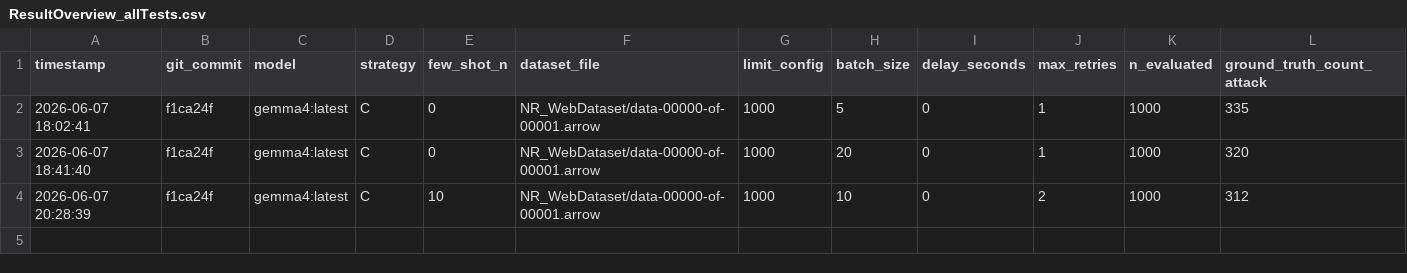
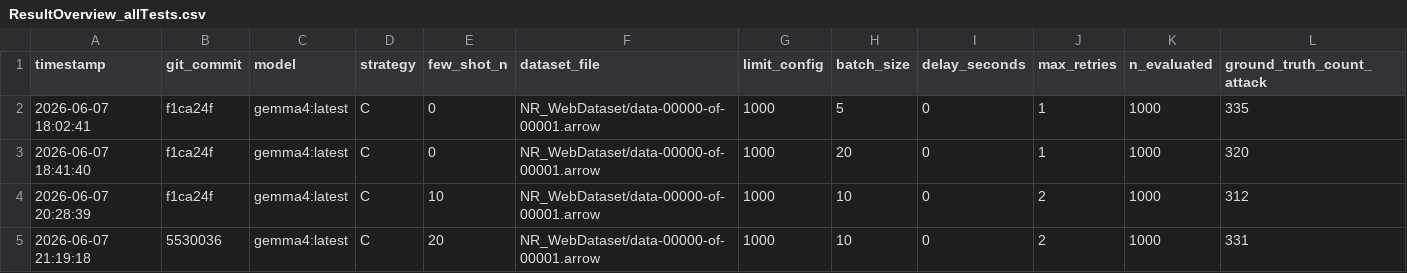
Before and after one commit to gandi222/UnveilHiddenStrucutreOfOnlineDiscussions, a CSV file: ResultOverview_allTests.csv, drawn as a sheet; only a part is shown; rows hold the shown columns only; the diff names each change by its address in the sheet, - before the commit and + after, or states it on an @@ line.

```diff
--- a/ResultOverview_allTests.csv
+++ b/ResultOverview_allTests.csv
+row 5: 2026-06-07 21:19:18 | 5530036 | gemma4:latest | C | 20 | NR_WebDataset/data-00000-of-00001.arrow | 1000 | 10 | 0 | 2 | 1000 | 331
```
Also changed, not shown: 3 other files.
